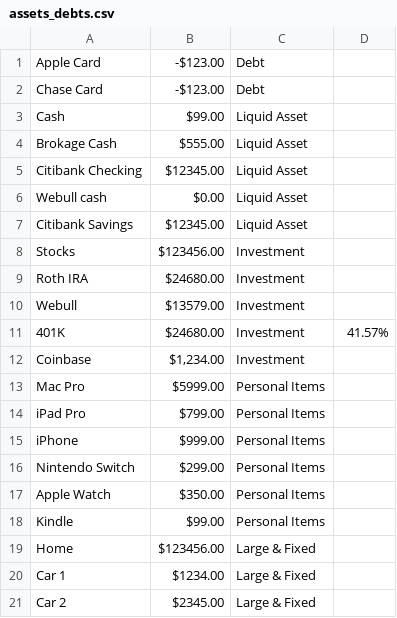
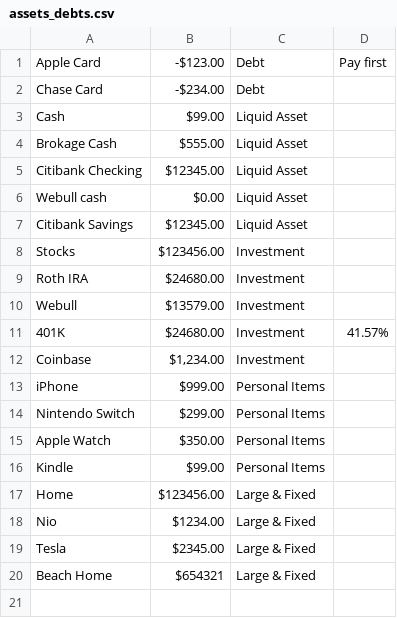
Before and after one commit to wenbinwu85/personal-finance-tracker, a CSV file: data/assets_debts.csv, drawn as a sheet.

Commit message:
added context menu to financial lists

```diff
--- a/data/assets_debts.csv
+++ b/data/assets_debts.csv
@@ -1,3 +1,3 @@
-Apple Card,-$123.00,Debt,
-Chase Card,-$123.00,Debt,
+Apple Card,-$123.00,Debt,Pay first
+Chase Card,-$234.00,Debt,
 Cash,$99.00,Liquid Asset,
@@ -12,4 +12,2 @@ Webull,$13579.00,Investment,
 Coinbase,"$1,234.00",Investment,
-Mac Pro,$5999.00,Personal Items,
-iPad Pro,$799.00,Personal Items,
 iPhone,$999.00,Personal Items,
@@ -19,3 +17,4 @@ Kindle,$99.00,Personal Items,
 Home,$123456.00,Large & Fixed,
-Car 1,$1234.00,Large & Fixed,
-Car 2,$2345.00,Large & Fixed,
+Nio,$1234.00,Large & Fixed,
+Tesla,$2345.00,Large & Fixed,
+Beach Home,$654321,Large & Fixed,
```
Also changed, not shown: data/accounts.csv, data/budget.csv, 3 other files.
